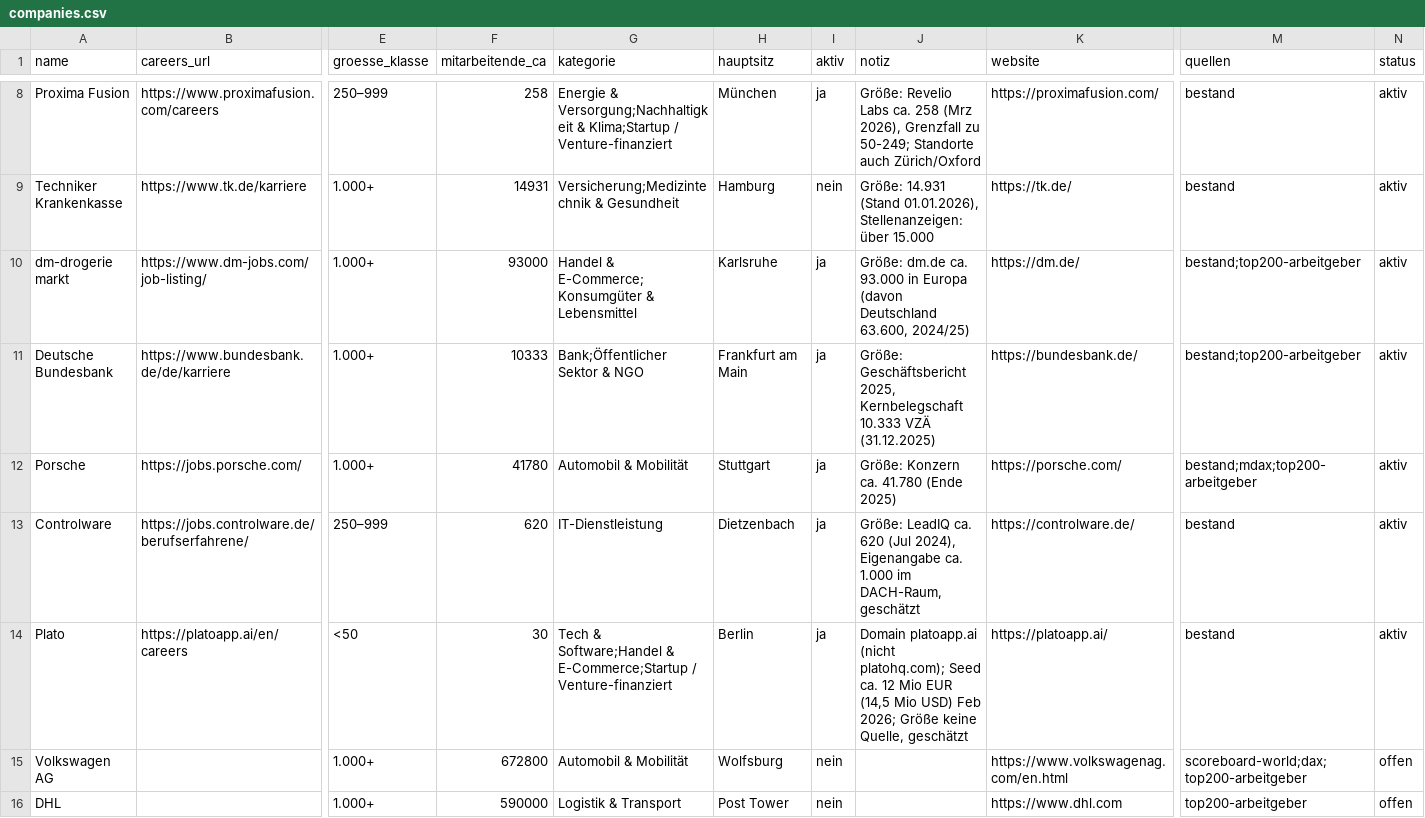
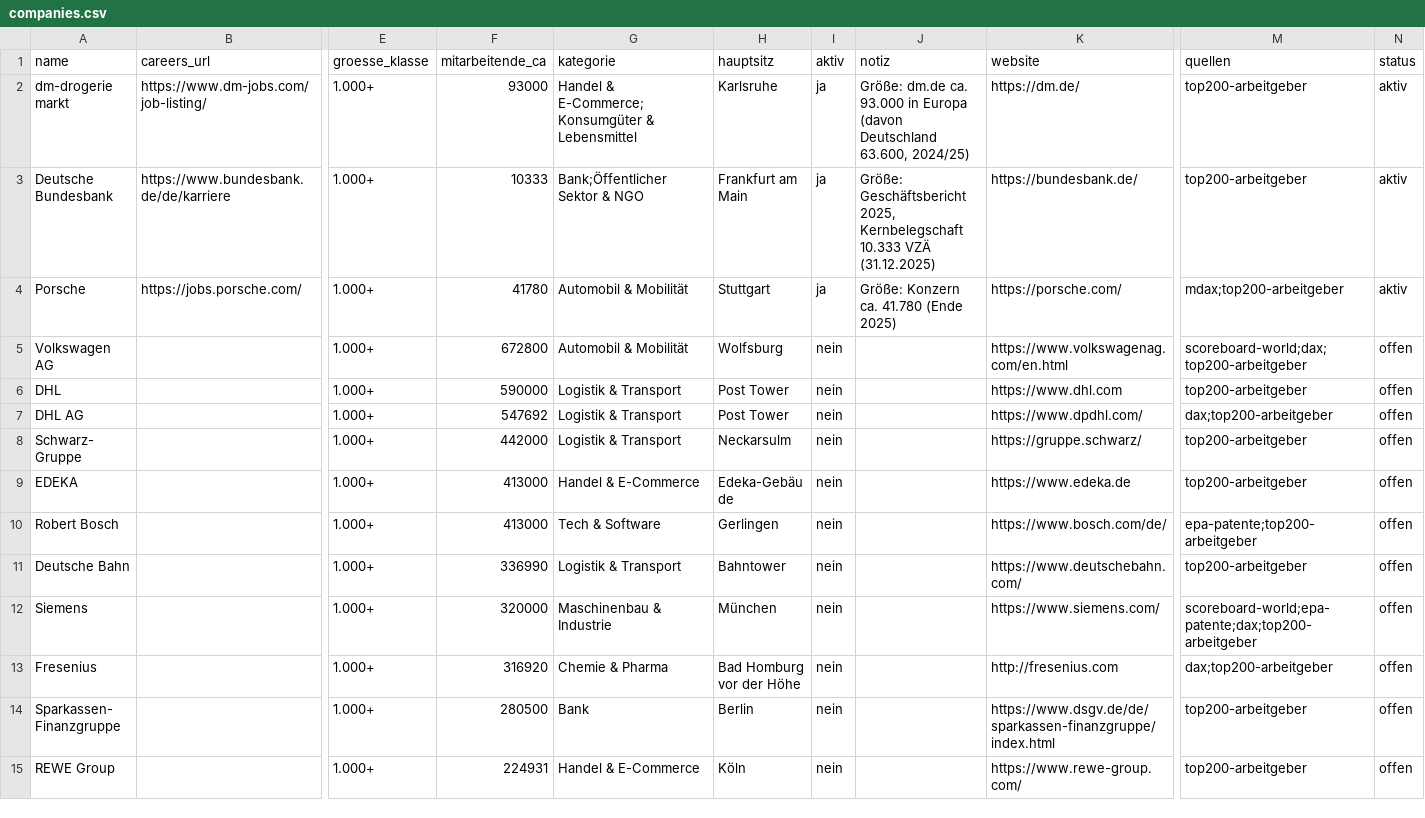
Before and after one commit to testgaly99/jobradar, a CSV file: data/companies.csv, drawn as a sheet; only a part is shown, gaps mark what is left out; the shorter side is filled out with more unchanged rows; removed rows and columns are numbered as before the commit, all else as after; rows hold the shown columns only; the diff covers the shown part only; the diff names each change by its address in the sheet, - before the commit and + after, or states it on an @@ line.

```diff
--- a/data/companies.csv
+++ b/data/companies.csv
-row 8: Proxima Fusion | https://www.proximafusion.com/careers | 250–999 | 258 | Energie & Versorgung;Nachhaltigkeit & Klima;Startup / Venture-finanziert | München | ja | Größe: Revelio Labs ca. 258 (Mrz 2026), Grenzfall zu 50-249; Standorte auch Zürich/Oxford | https://proximafusion.com/ | bestand | aktiv
-row 9: Techniker Krankenkasse | https://www.tk.de/karriere | 1.000+ | 14931 | Versicherung;Medizintechnik & Gesundheit | Hamburg | nein | Größe: 14.931 (Stand 01.01.2026), Stellenanzeigen: über 15.000 | https://tk.de/ | bestand | aktiv
-M2:M3 (quellen): bestand;top200-arbeitgeber
+M2:M3 (quellen): top200-arbeitgeber
-M4 (quellen): bestand;mdax;top200-arbeitgeber
+M4 (quellen): mdax;top200-arbeitgeber
-row 13: Controlware | https://jobs.controlware.de/berufserfahrene/ | 250–999 | 620 | IT-Dienstleistung | Dietzenbach | ja | Größe: LeadIQ ca. 620 (Jul 2024), Eigenangabe ca. 1.000 im DACH-Raum, geschätzt | https://controlware.de/ | bestand | aktiv
-row 14: Plato | https://platoapp.ai/en/careers | <50 | 30 | Tech & Software;Handel & E-Commerce;Startup / Venture-finanziert | Berlin | ja | Domain platoapp.ai (nicht platohq.com); Seed ca. 12 Mio EUR (14,5 Mio USD) Feb 2026; Größe keine Quelle, geschätzt | https://platoapp.ai/ | bestand | aktiv
```
Also changed, not shown: 6 removed rows elsewhere in this file, 1 other file.
